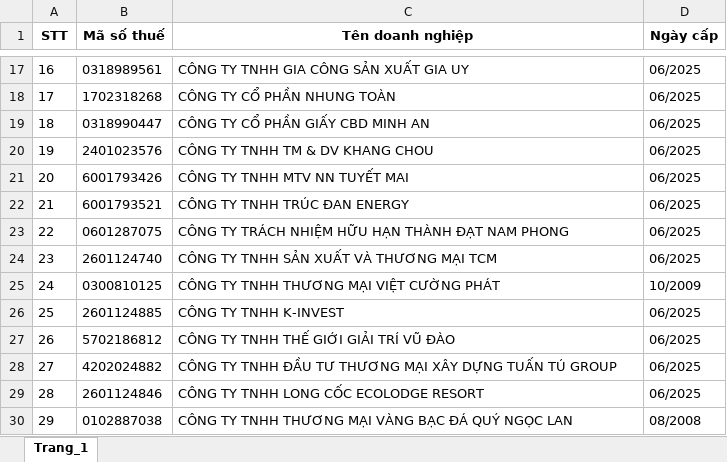
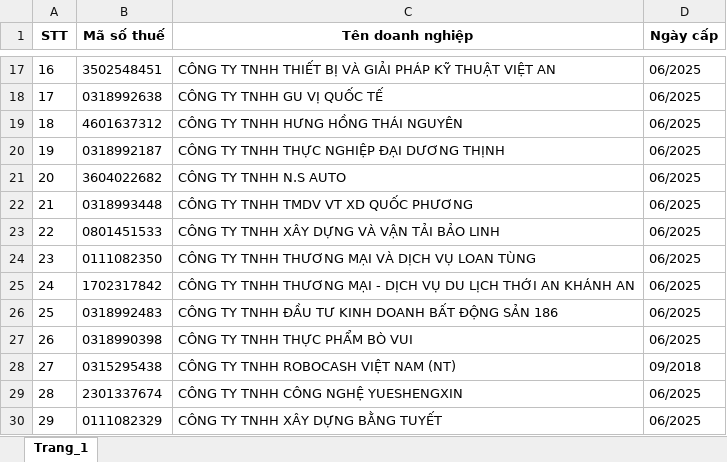
Before and after one commit to GutsGozz20/homework-rpa, an Excel workbook: week03/Enterprise_MultiSheet.xlsx, sheet Trang_1, drawn as a sheet; only a part is shown, gaps mark what is left out; values as stored, in another font and other column widths than the file's, no borders; the diff covers the shown part only; the diff names each change by its address in the sheet, - before the commit and + after, or states it on an @@ line.

```diff
--- a/week03/Enterprise_MultiSheet.xlsx (sheet Trang_1)
+++ b/week03/Enterprise_MultiSheet.xlsx (sheet Trang_1)
-B17 (Mã số thuế): 0318989561
+B17 (Mã số thuế): 3502548451
-C17 (Tên doanh nghiệp): CÔNG TY TNHH GIA CÔNG SẢN XUẤT GIA UY
+C17 (Tên doanh nghiệp): CÔNG TY TNHH THIẾT BỊ VÀ GIẢI PHÁP KỸ THUẬT VIỆT AN
-B18 (Mã số thuế): 1702318268
+B18 (Mã số thuế): 0318992638
-C18 (Tên doanh nghiệp): CÔNG TY CỔ PHẦN NHUNG TOÀN
+C18 (Tên doanh nghiệp): CÔNG TY TNHH GU VỊ QUỐC TẾ
-B19 (Mã số thuế): 0318990447
+B19 (Mã số thuế): 4601637312
-C19 (Tên doanh nghiệp): CÔNG TY CỔ PHẦN GIẤY CBD MINH AN
+C19 (Tên doanh nghiệp): CÔNG TY TNHH HƯNG HỒNG THÁI NGUYÊN
-B20 (Mã số thuế): 2401023576
+B20 (Mã số thuế): 0318992187
-C20 (Tên doanh nghiệp): CÔNG TY TNHH TM & DV KHANG CHOU
+C20 (Tên doanh nghiệp): CÔNG TY TNHH THỰC NGHIỆP ĐẠI DƯƠNG THỊNH
-B21 (Mã số thuế): 6001793426
+B21 (Mã số thuế): 3604022682
-C21 (Tên doanh nghiệp): CÔNG TY TNHH MTV NN TUYẾT MAI
+C21 (Tên doanh nghiệp): CÔNG TY TNHH N.S AUTO
-B22 (Mã số thuế): 6001793521
+B22 (Mã số thuế): 0318993448
-C22 (Tên doanh nghiệp): CÔNG TY TNHH TRÚC ĐAN ENERGY
+C22 (Tên doanh nghiệp): CÔNG TY TNHH TMDV VT XD QUỐC PHƯƠNG
-B23 (Mã số thuế): 0601287075
+B23 (Mã số thuế): 0801451533
-C23 (Tên doanh nghiệp): CÔNG TY TRÁCH NHIỆM HỮU HẠN THÀNH ĐẠT NAM PHONG
+C23 (Tên doanh nghiệp): CÔNG TY TNHH XÂY DỰNG VÀ VẬN TẢI BẢO LINH
-B24 (Mã số thuế): 2601124740
+B24 (Mã số thuế): 0111082350
-C24 (Tên doanh nghiệp): CÔNG TY TNHH SẢN XUẤT VÀ THƯƠNG MẠI TCM
+C24 (Tên doanh nghiệp): CÔNG TY TNHH THƯƠNG MẠI VÀ DỊCH VỤ LOAN TÙNG
-B25 (Mã số thuế): 0300810125
+B25 (Mã số thuế): 1702317842
-C25 (Tên doanh nghiệp): …THƯƠNG MẠI VIỆT CƯỜNG PHÁT
+C25 (Tên doanh nghiệp): …THƯƠNG MẠI - DỊCH VỤ DU LỊCH THỚI AN KHÁNH AN
-D25 (Ngày cấp): 10/2009
+D25 (Ngày cấp): 06/2025
-B26 (Mã số thuế): 2601124885
+B26 (Mã số thuế): 0318992483
-C26 (Tên doanh nghiệp): CÔNG TY TNHH K-INVEST
+C26 (Tên doanh nghiệp): CÔNG TY TNHH ĐẦU TƯ KINH DOANH BẤT ĐỘNG SẢN 186
-B27 (Mã số thuế): 5702186812
+B27 (Mã số thuế): 0318990398
-C27 (Tên doanh nghiệp): CÔNG TY TNHH THẾ GIỚI GIẢI TRÍ VŨ ĐÀO
+C27 (Tên doanh nghiệp): CÔNG TY TNHH THỰC PHẨM BÒ VUI
-B28 (Mã số thuế): 4202024882
+B28 (Mã số thuế): 0315295438
-C28 (Tên doanh nghiệp): CÔNG TY TNHH ĐẦU TƯ THƯƠNG MẠI XÂY DỰNG TUẤN TÚ GROUP
+C28 (Tên doanh nghiệp): CÔNG TY TNHH ROBOCASH VIỆT NAM (NT)
-D28 (Ngày cấp): 06/2025
+D28 (Ngày cấp): 09/2018
-B29 (Mã số thuế): 2601124846
+B29 (Mã số thuế): 2301337674
-C29 (Tên doanh nghiệp): CÔNG TY TNHH LONG CỐC ECOLODGE RESORT
+C29 (Tên doanh nghiệp): CÔNG TY TNHH CÔNG NGHỆ YUESHENGXIN
-B30 (Mã số thuế): 0102887038
+B30 (Mã số thuế): 0111082329
-C30 (Tên doanh nghiệp): CÔNG TY TNHH THƯƠNG MẠI VÀNG BẠC ĐÁ QUÝ NGỌC LAN
+C30 (Tên doanh nghiệp): CÔNG TY TNHH XÂY DỰNG BẰNG TUYẾT
-D30 (Ngày cấp): 08/2008
+D30 (Ngày cấp): 06/2025
```
Also changed, not shown: 75 edited cells elsewhere in this sheet, 4 other files.
